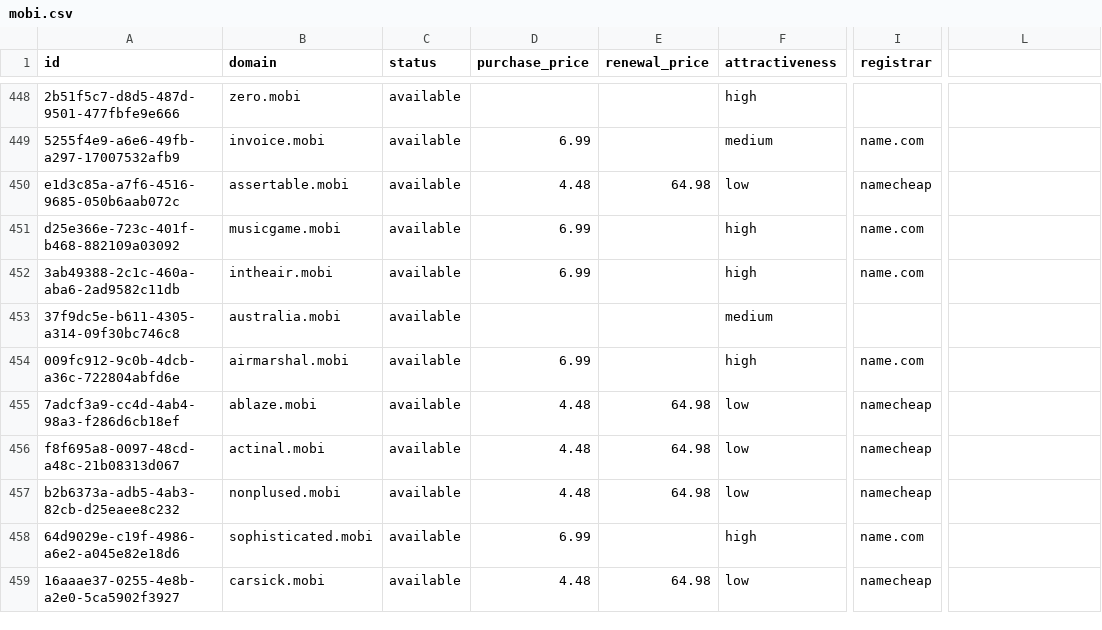
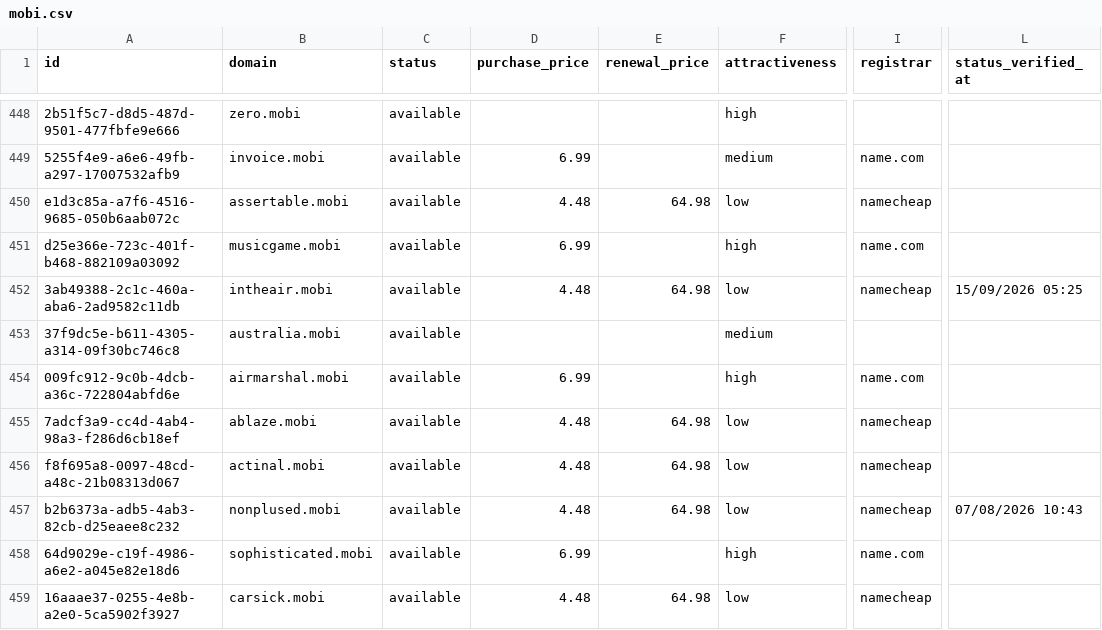
Before and after one commit to UniqueDomains/mobi-oneword-domains, a CSV file: mobi.csv, drawn as a sheet; only a part is shown, gaps mark what is left out; the diff covers the shown part only; the diff names each change by its address in the sheet, - before the commit and + after, or states it on an @@ line.

Commit message:
Domains update

```diff
--- a/mobi.csv
+++ b/mobi.csv
-L1: (empty)
+L1: status_verified_at
-D452 (purchase_price): 6.99
+D452 (purchase_price): 4.48
-E452 (renewal_price): (empty)
+E452 (renewal_price): 64.98
-F452 (attractiveness): high
+F452 (attractiveness): low
-I452 (registrar): name.com
+I452 (registrar): namecheap
-L452 (status_verified_at): (empty)
+L452 (status_verified_at): 15/09/2026 05:25
-L457 (status_verified_at): (empty)
+L457 (status_verified_at): 07/08/2026 10:43
```
Also changed, not shown: 100 edited cells elsewhere in this file, 6 other files.
